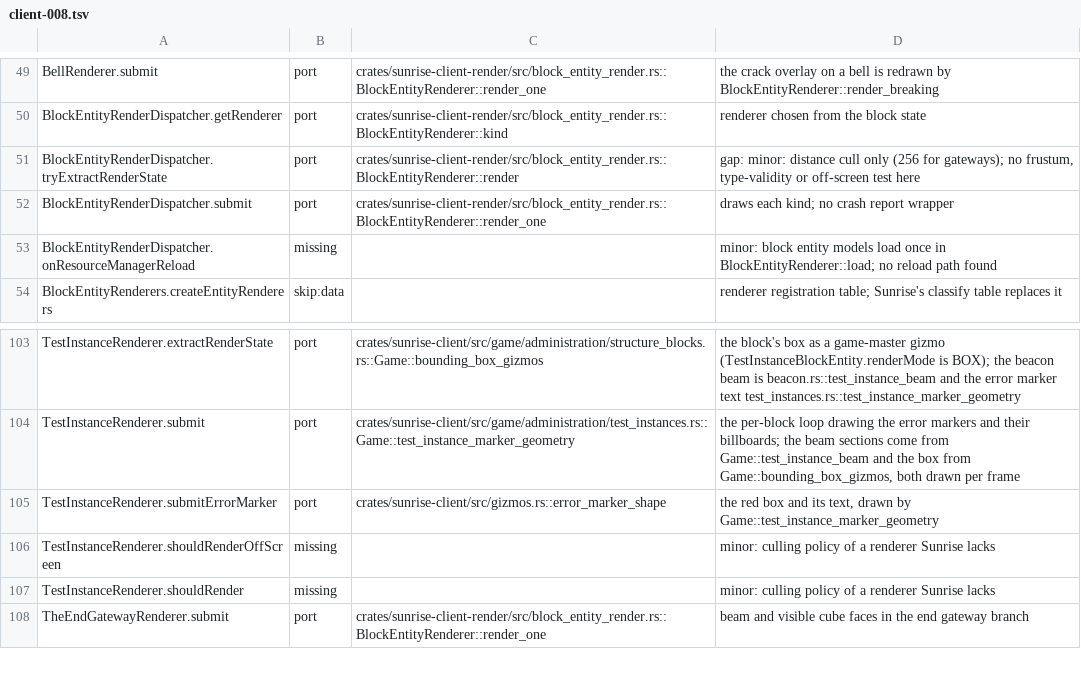
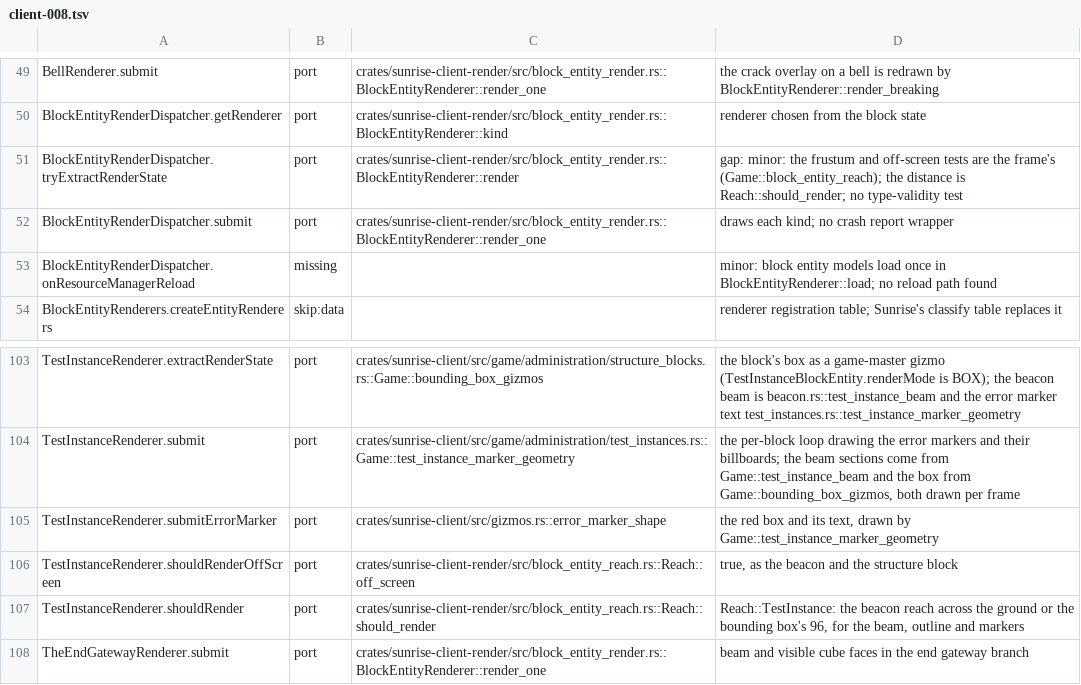
Before and after one commit to 5oscow/sunrise, a TSV file: tools/port_map/client-008.tsv, drawn as a sheet; only a part is shown, gaps mark what is left out.

```diff
--- a/tools/port_map/client-008.tsv
+++ b/tools/port_map/client-008.tsv
@@ -50,3 +50,3 @@ BellRenderer.submit	port	crates/sunrise-client-render/src/block_entity_render.rs
 BlockEntityRenderDispatcher.getRenderer	port	crates/sunrise-client-render/src/block_entity_render.rs::BlockEntityRenderer::kind	renderer chosen from the block state
-BlockEntityRenderDispatcher.tryExtractRenderState	port	crates/sunrise-client-render/src/block_entity_render.rs::BlockEntityRenderer::render	gap: minor: distance cull only (256 for gateways); no frustum, type-validity or off-screen test here
+BlockEntityRenderDispatcher.tryExtractRenderState	port	crates/sunrise-client-render/src/block_entity_render.rs::BlockEntityRenderer::render	gap: minor: the frustum and off-screen tests are the frame's (Game::block_entity_reach); the distance is Reach::should_render; no type-validity test
 BlockEntityRenderDispatcher.submit	port	crates/sunrise-client-render/src/block_entity_render.rs::BlockEntityRenderer::render_one	draws each kind; no crash report wrapper
@@ -105,4 +105,4 @@ TestInstanceRenderer.submit	port	crates/sunrise-client/src/game/administration/t
 TestInstanceRenderer.submitErrorMarker	port	crates/sunrise-client/src/gizmos.rs::error_marker_shape	the red box and its text, drawn by Game::test_instance_marker_geometry
-TestInstanceRenderer.shouldRenderOffScreen	missing		minor: culling policy of a renderer Sunrise lacks
-TestInstanceRenderer.shouldRender	missing		minor: culling policy of a renderer Sunrise lacks
+TestInstanceRenderer.shouldRenderOffScreen	port	crates/sunrise-client-render/src/block_entity_reach.rs::Reach::off_screen	true, as the beacon and the structure block
+TestInstanceRenderer.shouldRender	port	crates/sunrise-client-render/src/block_entity_reach.rs::Reach::should_render	Reach::TestInstance: the beacon reach across the ground or the bounding box's 96, for the beam, outline and markers
 TheEndGatewayRenderer.submit	port	crates/sunrise-client-render/src/block_entity_render.rs::BlockEntityRenderer::render_one	beam and visible cube faces in the end gateway branch
```
Also changed, not shown: 19 other files.
